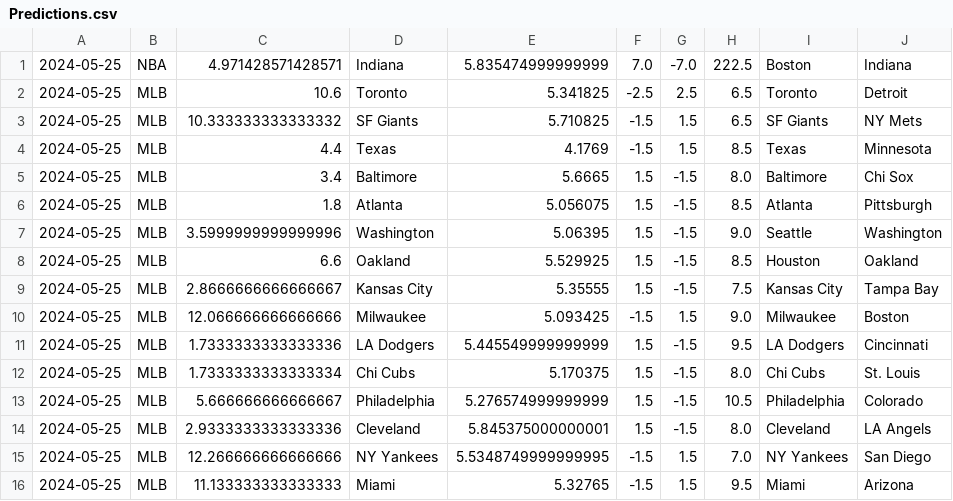
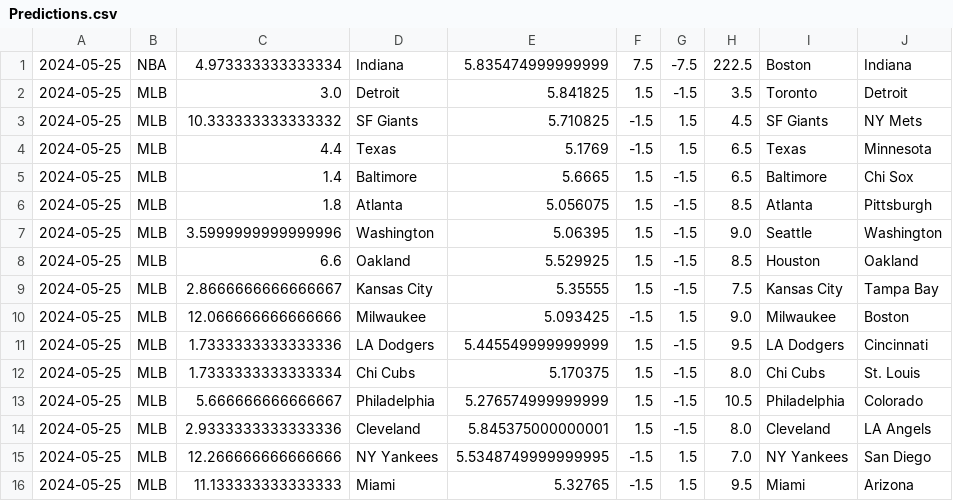
Before and after one commit to cookeda/CapstoneSportsbook, a CSV file: OddsHistory/History/Predictions.csv, drawn as a sheet.

```diff
--- a/OddsHistory/History/Predictions.csv
+++ b/OddsHistory/History/Predictions.csv
@@ -1,6 +1,6 @@
-2024-05-25,NBA,4.971428571428571,Indiana,5.835474999999999,7.0,-7.0,222.5,Boston,Indiana
-2024-05-25,MLB,10.6,Toronto,5.341825,-2.5,2.5,6.5,Toronto,Detroit
-2024-05-25,MLB,10.333333333333332,SF Giants,5.710825,-1.5,1.5,6.5,SF Giants,NY Mets
-2024-05-25,MLB,4.4,Texas,4.1769,-1.5,1.5,8.5,Texas,Minnesota
-2024-05-25,MLB,3.4,Baltimore,5.6665,1.5,-1.5,8.0,Baltimore,Chi Sox
+2024-05-25,NBA,4.973333333333334,Indiana,5.835474999999999,7.5,-7.5,222.5,Boston,Indiana
+2024-05-25,MLB,3.0,Detroit,5.841825,1.5,-1.5,3.5,Toronto,Detroit
+2024-05-25,MLB,10.333333333333332,SF Giants,5.710825,-1.5,1.5,4.5,SF Giants,NY Mets
+2024-05-25,MLB,4.4,Texas,5.1769,-1.5,1.5,6.5,Texas,Minnesota
+2024-05-25,MLB,1.4,Baltimore,5.6665,1.5,-1.5,6.5,Baltimore,Chi Sox
 2024-05-25,MLB,1.8,Atlanta,5.056075,1.5,-1.5,8.5,Atlanta,Pittsburgh
```
Also changed, not shown: 24 other files.
